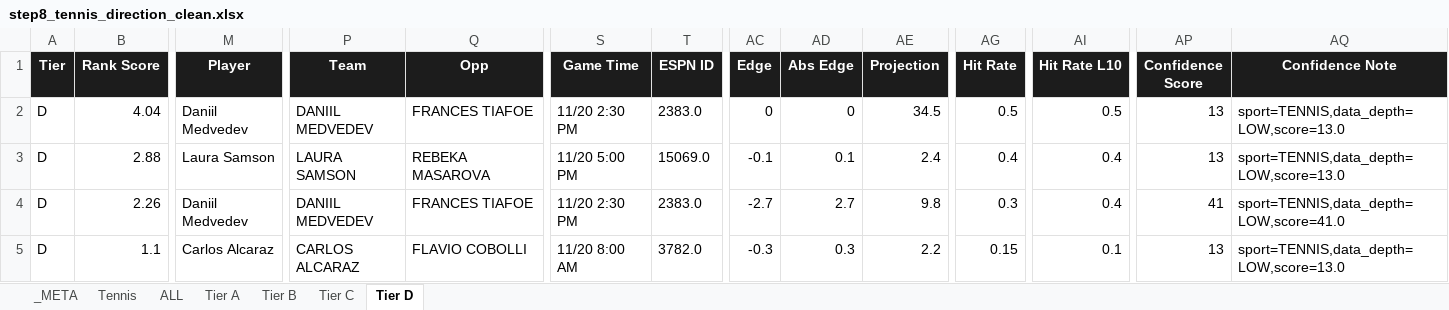
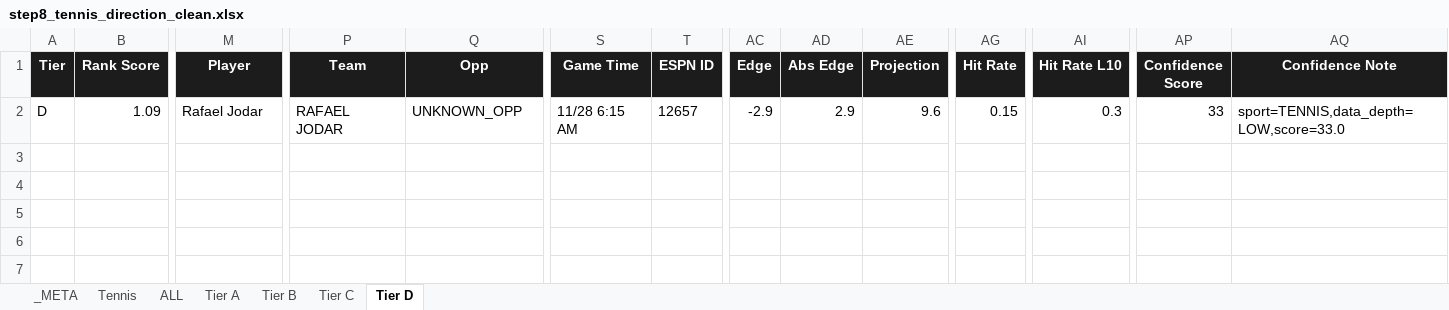
Before and after one commit to halekevi/PropORACLE, an Excel workbook: Sports/Tennis/step8_tennis_direction_clean.xlsx, sheet Tier D, drawn as a sheet; only a part is shown, gaps mark what is left out; values as stored, in another font and other column widths than the file's, no borders; conditional formats not drawn; removed rows and columns are numbered as before the commit, all else as after; rows hold the shown columns only; the diff covers the shown part only; the diff names each change by its address in the sheet, - before the commit and + after, or states it on an @@ line.

```diff
--- a/Sports/Tennis/step8_tennis_direction_clean.xlsx (sheet Tier D)
+++ b/Sports/Tennis/step8_tennis_direction_clean.xlsx (sheet Tier D)
-row 2: D | 4.04 | Daniil Medvedev | DANIIL MEDVEDEV | FRANCES TIAFOE | 11/20 2:30 PM | 2383.0 | 0 | 0 | 34.5 | 0.5 | 0.5 | 13 | sport=TENNIS,data_depth=LOW,score=13.0
-row 3: D | 2.88 | Laura Samson | LAURA SAMSON | REBEKA MASAROVA | 11/20 5:00 PM | 15069.0 | -0.1 | 0.1 | 2.4 | 0.4 | 0.4 | 13 | sport=TENNIS,data_depth=LOW,score=13.0
-B2 (Rank Score): 2.26
+B2 (Rank Score): 1.09
-M2 (Player): Daniil Medvedev
+M2 (Player): Rafael Jodar
-P2 (Team): DANIIL MEDVEDEV
+P2 (Team): RAFAEL JODAR
-Q2 (Opp): FRANCES TIAFOE
+Q2 (Opp): UNKNOWN_OPP
-S2 (Game Time): 11/20 2:30 PM
+S2 (Game Time): 11/28 6:15 AM
-T2 (ESPN ID): 2383.0
+T2 (ESPN ID): 12657
-AC2 (Edge): -2.7
+AC2 (Edge): -2.9
-AD2 (Abs Edge): 2.7
+AD2 (Abs Edge): 2.9
-AE2 (Projection): 9.8
+AE2 (Projection): 9.6
-AG2 (Hit Rate): 0.3
+AG2 (Hit Rate): 0.15
-AI2 (Hit Rate L10): 0.4
+AI2 (Hit Rate L10): 0.3
-AP2 (Confidence Score): 41
+AP2 (Confidence Score): 33
-AQ2 (Confidence Note): sport=TENNIS,data_depth=LOW,score=41.0
+AQ2 (Confidence Note): sport=TENNIS,data_depth=LOW,score=33.0
-row 5: D | 1.1 | Carlos Alcaraz | CARLOS ALCARAZ | FLAVIO COBOLLI | 11/20 8:00 AM | 3782.0 | -0.3 | 0.3 | 2.2 | 0.15 | 0.1 | 13 | sport=TENNIS,data_depth=LOW,score=13.0
```
Also changed, not shown: 30 edited cells elsewhere in this sheet, sheet Tennis, sheet ALL, sheet Tier C, sheet Tier B, sheet Tier A, sheet _META, Sports/Golf/step8_golf_direction_clean.xlsx, 51 other files.
